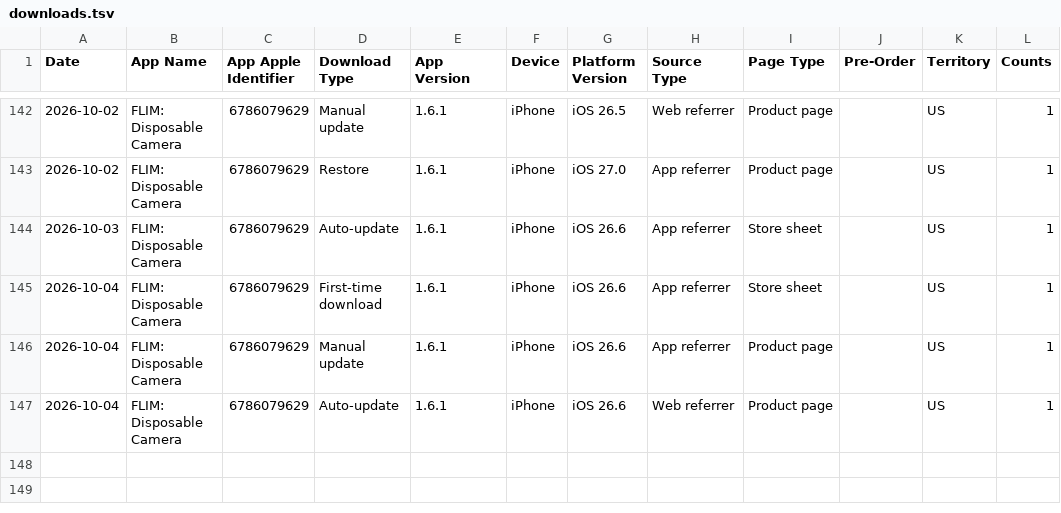
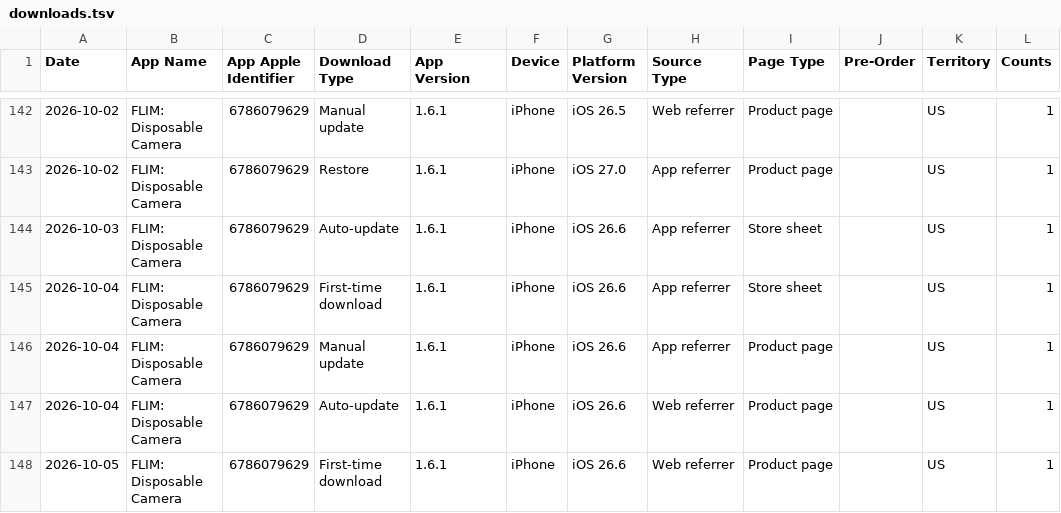
Before and after one commit to CodyBisram/flim, a TSV file: docs/asc/downloads.tsv, drawn as a sheet; only a part is shown, gaps mark what is left out.

```diff
--- a/docs/asc/downloads.tsv
+++ b/docs/asc/downloads.tsv
@@ -147 +147,2 @@ Date	App Name	App Apple Identifier	Download Type	App Version	Device	Platform Ver
 2026-10-04	FLIM: Disposable Camera	6786079629	Auto-update	1.6.1	iPhone	iOS 26.6	Web referrer	Product page		US	1
+2026-10-05	FLIM: Disposable Camera	6786079629	First-time download	1.6.1	iPhone	iOS 26.6	Web referrer	Product page		US	1
```
Also changed, not shown: docs/asc/discovery.tsv, docs/asc/sessions.tsv.
